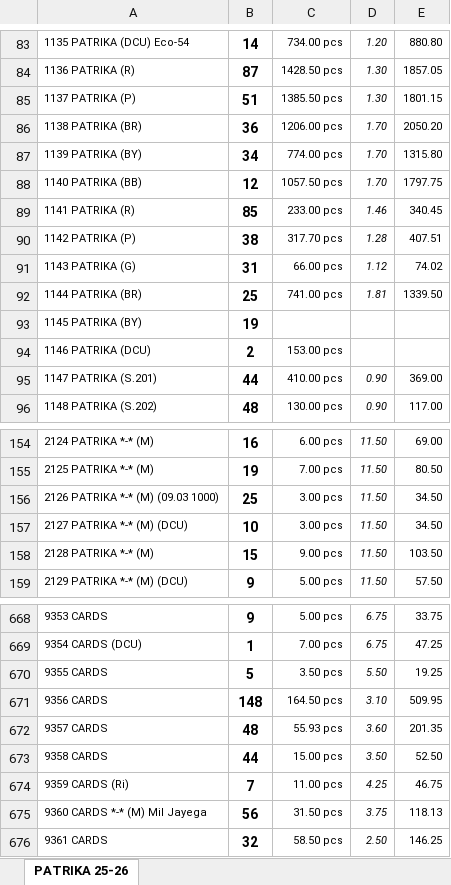
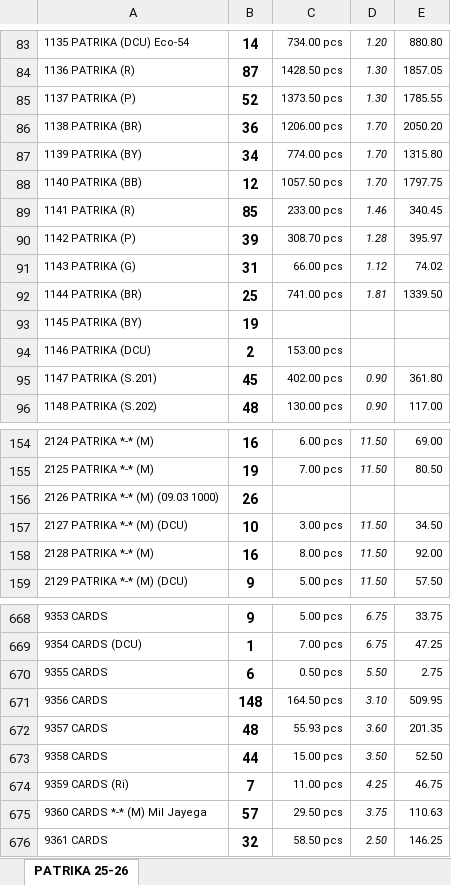
Before and after one commit to jyoti-creative-cards/jyoti-cards-stock-management-streamlit-app, an Excel workbook: data/website stock.xlsx, sheet PATRIKA 25-26, drawn as a sheet; only a part is shown, gaps mark what is left out; values as stored, in another font and other column widths than the file's, no borders; the diff covers the shown part only; the diff names each change by its address in the sheet, - before the commit and + after, or states it on an @@ line.

Commit message:
raj 6/03 12:08

```diff
--- a/data/website stock.xlsx (sheet PATRIKA 25-26)
+++ b/data/website stock.xlsx (sheet PATRIKA 25-26)
-B85: 51
+B85: 52
-C85: 1385.50 pcs
+C85: 1373.50 pcs
-E85: 1801.15
+E85: 1785.55
-B90: 38
+B90: 39
-C90: 317.70 pcs
+C90: 308.70 pcs
-E90: 407.51
+E90: 395.97
-B95: 44
+B95: 45
-C95: 410.00 pcs
+C95: 402.00 pcs
-E95: 369.00
+E95: 361.80
-B156: 25
+B156: 26
-C156: 3.00 pcs
+C156: (empty)
-D156: 11.50
+D156: (empty)
-E156: 34.50
+E156: (empty)
-B158: 15
+B158: 16
-C158: 9.00 pcs
+C158: 8.00 pcs
-E158: 103.50
+E158: 92.00
-B670: 5
+B670: 6
-C670: 3.50 pcs
+C670: 0.50 pcs
-E670: 19.25
+E670: 2.75
-B675: 56
+B675: 57
-C675: 31.50 pcs
+C675: 29.50 pcs
-E675: 118.13
+E675: 110.63
```
Also changed, not shown: 54 edited cells elsewhere in this sheet.
